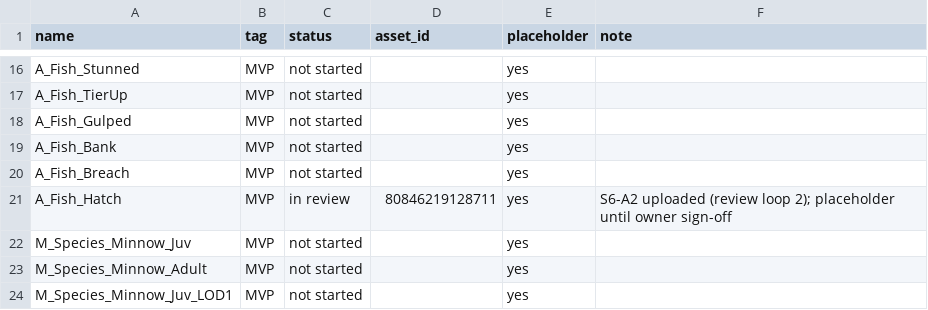
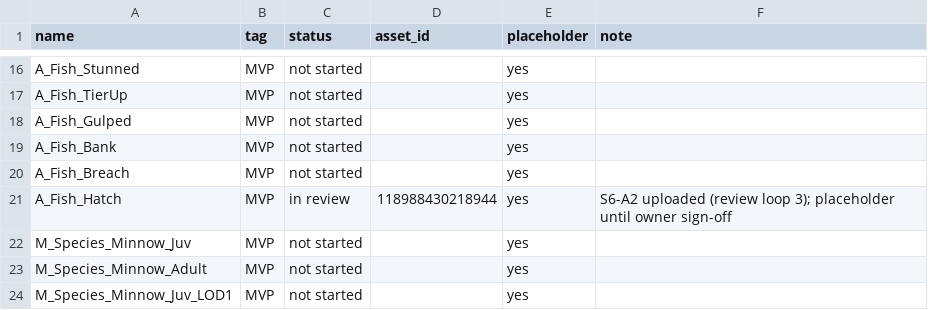
Before and after one commit to B0gsto/gulp, a CSV file: assets/manifest.csv, drawn as a sheet; only a part is shown, gaps mark what is left out.

```diff
--- a/assets/manifest.csv
+++ b/assets/manifest.csv
@@ -20,3 +20,3 @@ A_Fish_Bank,MVP,not started,,yes,
 A_Fish_Breach,MVP,not started,,yes,
-A_Fish_Hatch,MVP,in review,80846219128711,yes,S6-A2 uploaded (review loop 2); placeholder until owner sign-off
+A_Fish_Hatch,MVP,in review,118988430218944,yes,S6-A2 uploaded (review loop 3); placeholder until owner sign-off
 M_Species_Minnow_Juv,MVP,not started,,yes,
```
Also changed, not shown: 9 other files.
